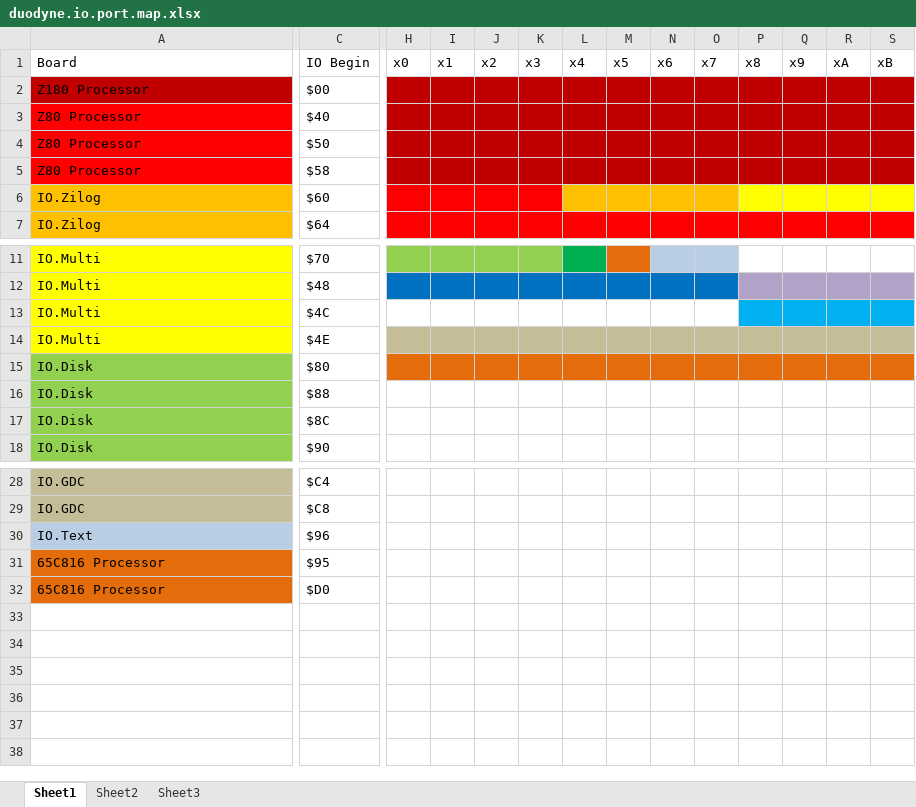
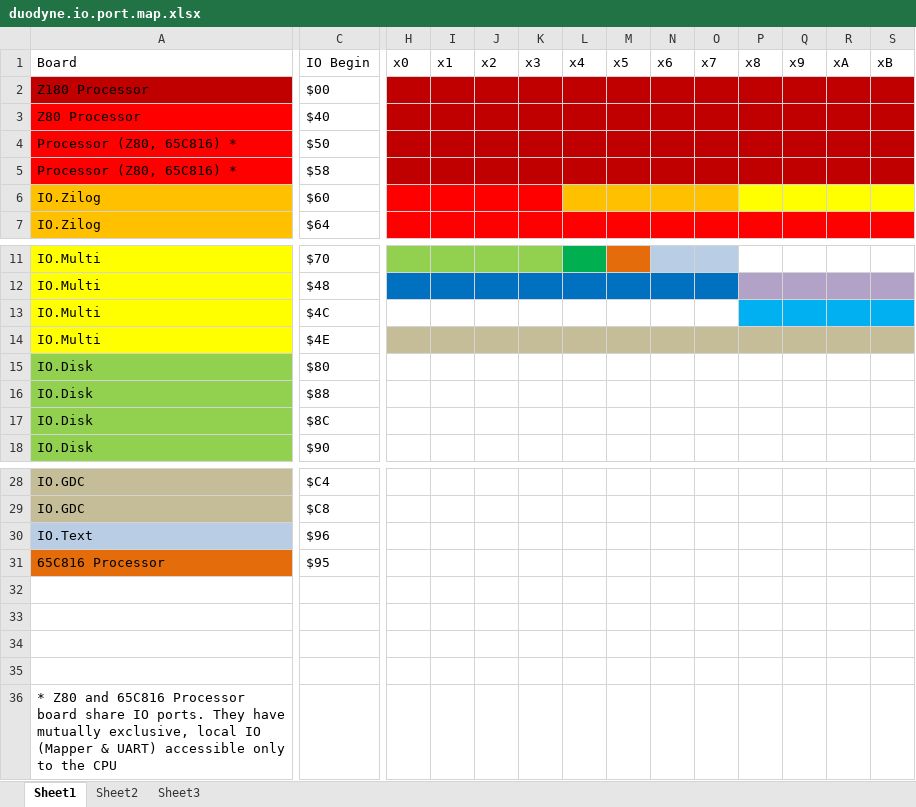
Before and after one commit to lynchaj/duodyne, an Excel workbook: duodyne.io.port.map.xlsx, sheet Sheet1, drawn as a sheet; only a part is shown, gaps mark what is left out; values as stored, in another font and other column widths than the file's, no borders; table styles not drawn; rows hold the shown columns only; the diff covers the shown part only; the diff names each change by its address in the sheet, - before the commit and + after, or states it on an @@ line.

```diff
--- a/duodyne.io.port.map.xlsx (sheet Sheet1)
+++ b/duodyne.io.port.map.xlsx (sheet Sheet1)
-A4:A5: Z80 Processor
+A4:A5: Processor (Z80, 65C816) *
-H15:S15 fill: #E46C0A
+H15:S15 fill: none
-row 32: 65C816 Processor | $D0
+row 32: (empty)
-A32 fill: #E46C0A
+A32 fill: none
+row 33: (empty)
+row 34: (empty)
+row 35: (empty)
+row 36: * Z80 and 65C816 Processor board share IO ports. They have mutually exclusive, local IO (Mapper & UART) accessible only to the CPU
```
Also changed, not shown: cell formats elsewhere in this sheet, 30 other files.
